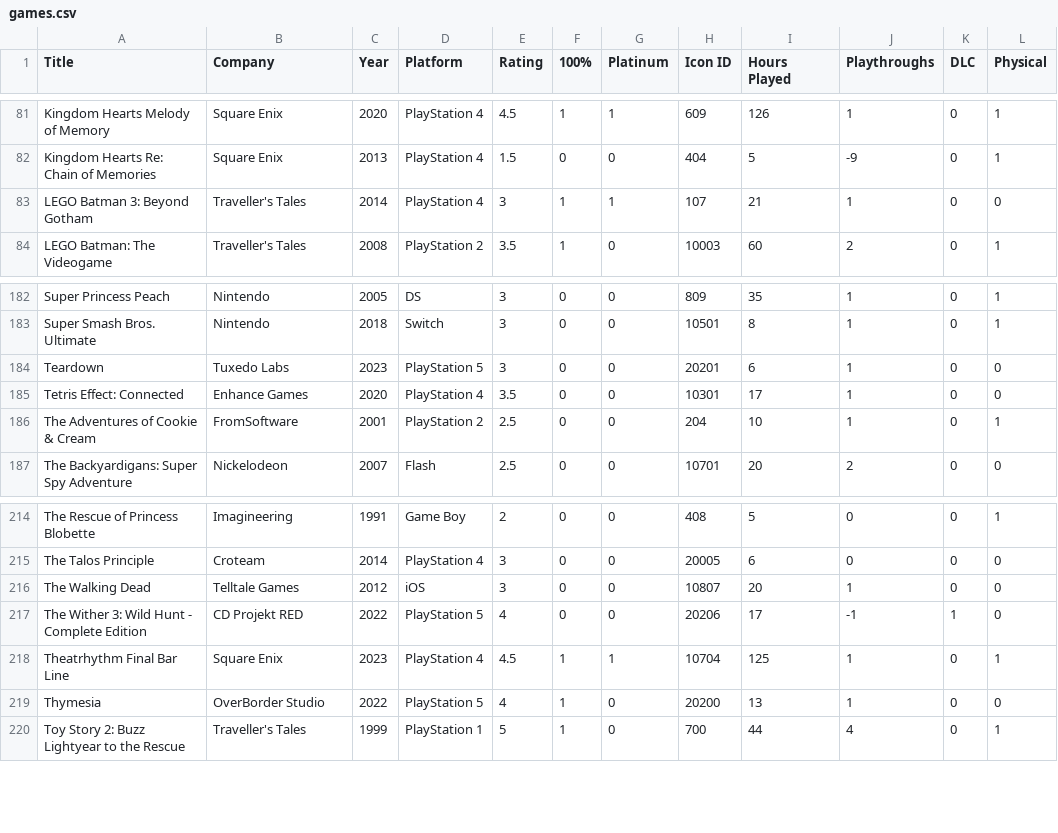
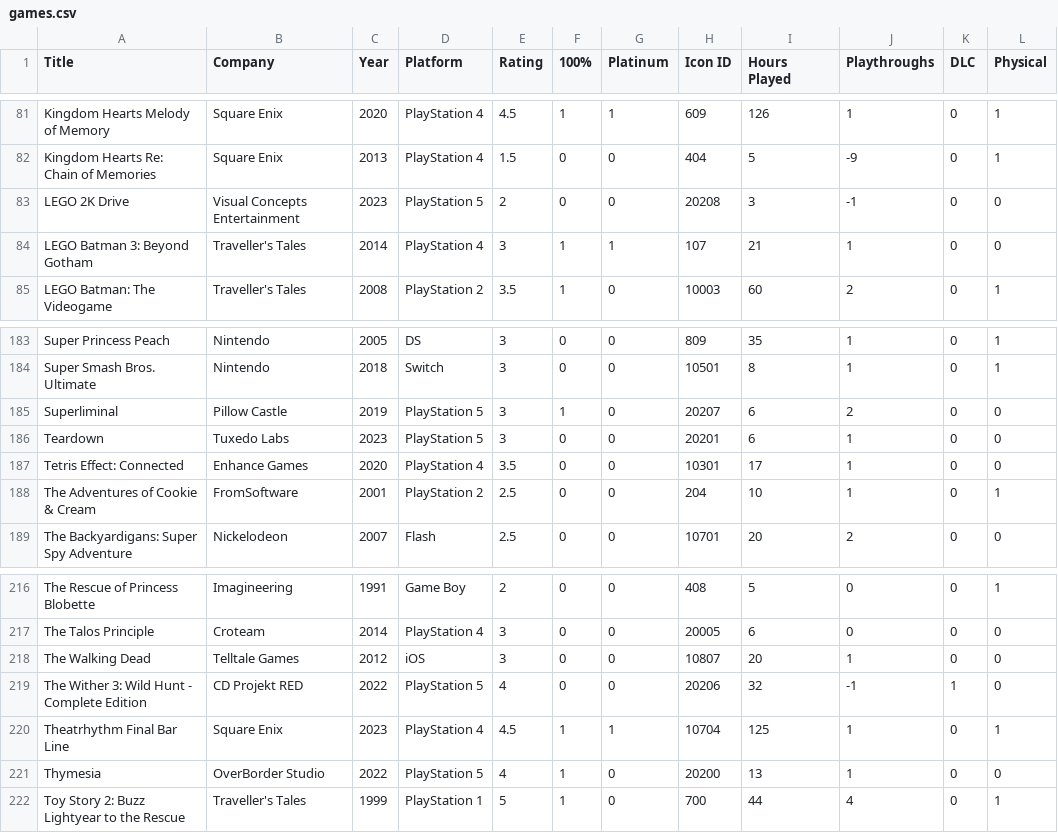
Before and after one commit to egartley/records, a CSV file: games/games.csv, drawn as a sheet; only a part is shown, gaps mark what is left out.

Commit message:
Update game data

```diff
--- a/games/games.csv
+++ b/games/games.csv
@@ -82,2 +82,3 @@ Kingdom Hearts Melody of Memory,Square Enix,2020,PlayStation 4,4.5,1,1,609,126,1
 Kingdom Hearts Re: Chain of Memories,Square Enix,2013,PlayStation 4,1.5,0,0,404,5,-9,0,1
+LEGO 2K Drive,Visual Concepts Entertainment,2023,PlayStation 5,2,0,0,20208,3,-1,0,0
 LEGO Batman 3: Beyond Gotham,Traveller's Tales,2014,PlayStation 4,3,1,1,107,21,1,0,0
@@ -183,2 +184,3 @@ Super Princess Peach,Nintendo,2005,DS,3,0,0,809,35,1,0,1
 Super Smash Bros. Ultimate,Nintendo,2018,Switch,3,0,0,10501,8,1,0,1
+Superliminal,Pillow Castle,2019,PlayStation 5,3,1,0,20207,6,2,0,0
 Teardown,Tuxedo Labs,2023,PlayStation 5,3,0,0,20201,6,1,0,0
@@ -216,3 +218,3 @@ The Talos Principle,Croteam,2014,PlayStation 4,3,0,0,20005,6,0,0,0
 The Walking Dead,Telltale Games,2012,iOS,3,0,0,10807,20,1,0,0
-The Wither 3: Wild Hunt - Complete Edition,CD Projekt RED,2022,PlayStation 5,4,0,0,20206,17,-1,1,0
+The Wither 3: Wild Hunt - Complete Edition,CD Projekt RED,2022,PlayStation 5,4,0,0,20206,32,-1,1,0
 Theatrhythm Final Bar Line,Square Enix,2023,PlayStation 4,4.5,1,1,10704,125,1,0,1
```
